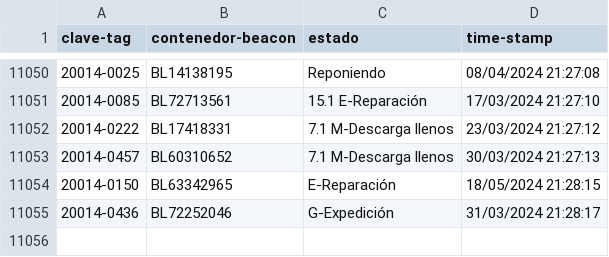
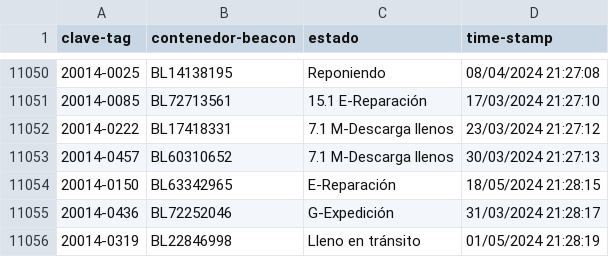
Before and after one commit to JavierNavaridasM/SmartContainerAUTO, a CSV file: DatosBLEAzure.csv, drawn as a sheet; only a part is shown, gaps mark what is left out.

```diff
--- a/DatosBLEAzure.csv
+++ b/DatosBLEAzure.csv
@@ -11055 +11055,2 @@ clave-tag,contenedor-beacon,estado,time-stamp
 20014-0436,BL72252046,G-Expedición,31/03/2024 21:28:17
+20014-0319,BL22846998,Lleno en tránsito,01/05/2024 21:28:19
```
Also changed, not shown: 1 other file.
